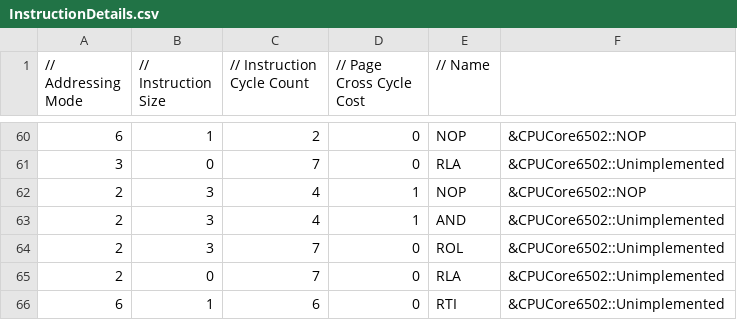
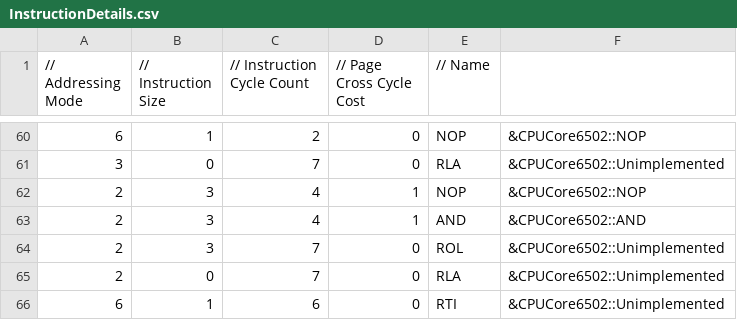
Before and after one commit to raunraun/raunnes, a CSV file: src/InstructionDetails.csv, drawn as a sheet; only a part is shown, gaps mark what is left out; the diff covers the shown part only.

```diff
--- a/src/InstructionDetails.csv
+++ b/src/InstructionDetails.csv
@@ -62,3 +62,3 @@
 2,3,4,1,"NOP", &CPUCore6502::NOP,
-2,3,4,1,"AND", &CPUCore6502::Unimplemented,
+2,3,4,1,"AND", &CPUCore6502::AND,
 2,3,7,0,"ROL", &CPUCore6502::Unimplemented,
```
Also changed, not shown: 7 edited cells elsewhere in this file, 2 other files.
